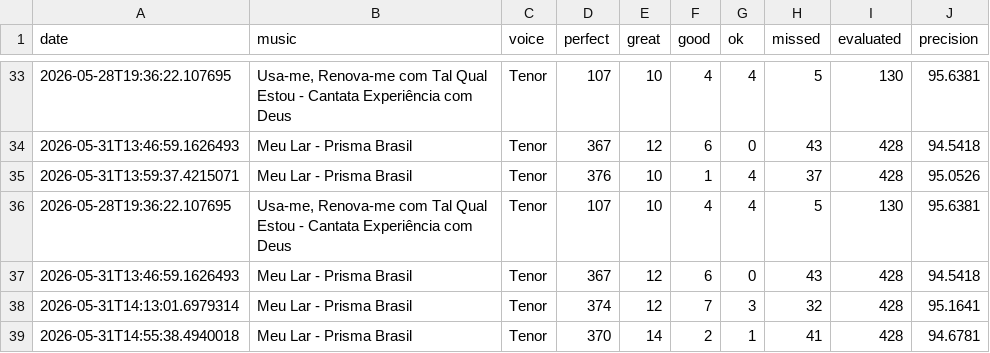
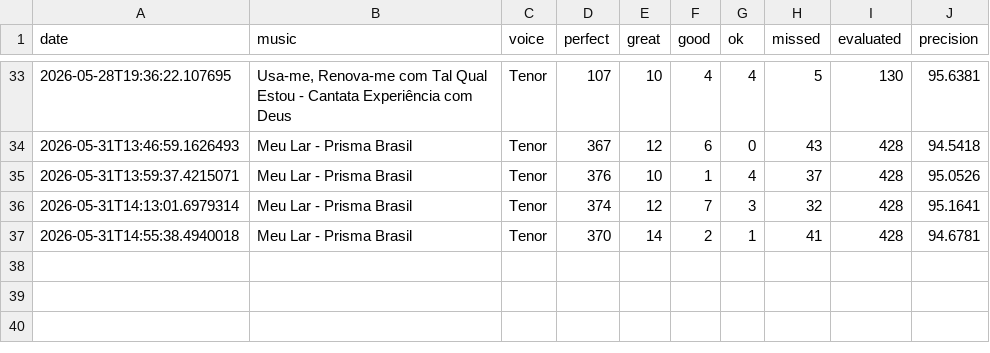
Before and after one commit to seblutzer/alianca_vocal_musics_files, a CSV file: karaoke-history/Eduardo_Lutzer.csv, drawn as a sheet; only a part is shown, gaps mark what is left out; the diff names each change by its address in the sheet, - before the commit and + after, or states it on an @@ line.

Commit message:
Sync karaoke history (merge lines): Eduardo_Lutzer.csv

```diff
--- a/karaoke-history/Eduardo_Lutzer.csv
+++ b/karaoke-history/Eduardo_Lutzer.csv
-row 36: 2026-05-28T19:36:22.107695 | Usa-me, Renova-me com Tal Qual Estou - Cantata Experiência com Deus | Tenor | 107 | 10 | 4 | 4 | 5 | 130 | 95.6381
-row 37: 2026-05-31T13:46:59.1626493 | Meu Lar - Prisma Brasil | Tenor | 367 | 12 | 6 | 0 | 43 | 428 | 94.5418
```
